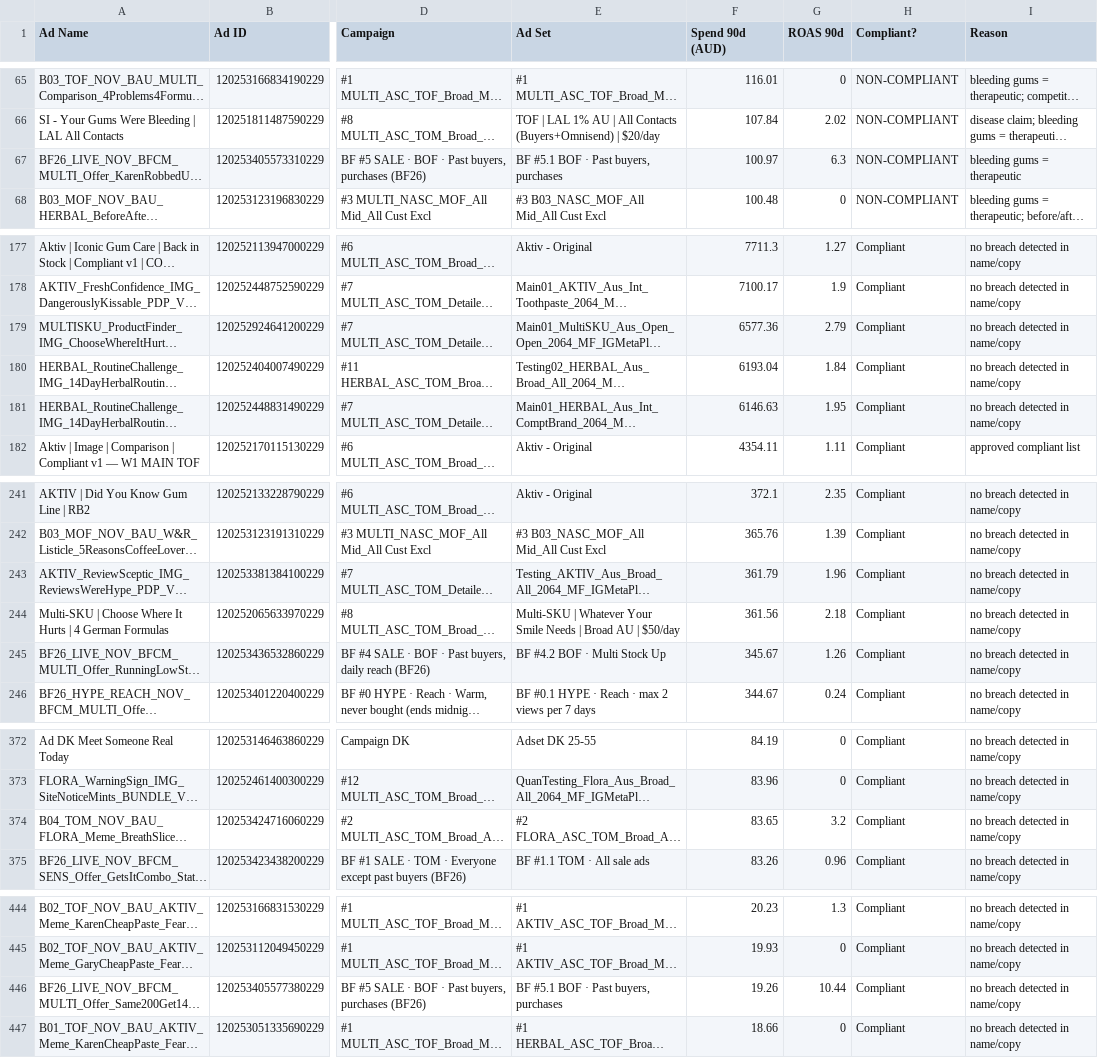
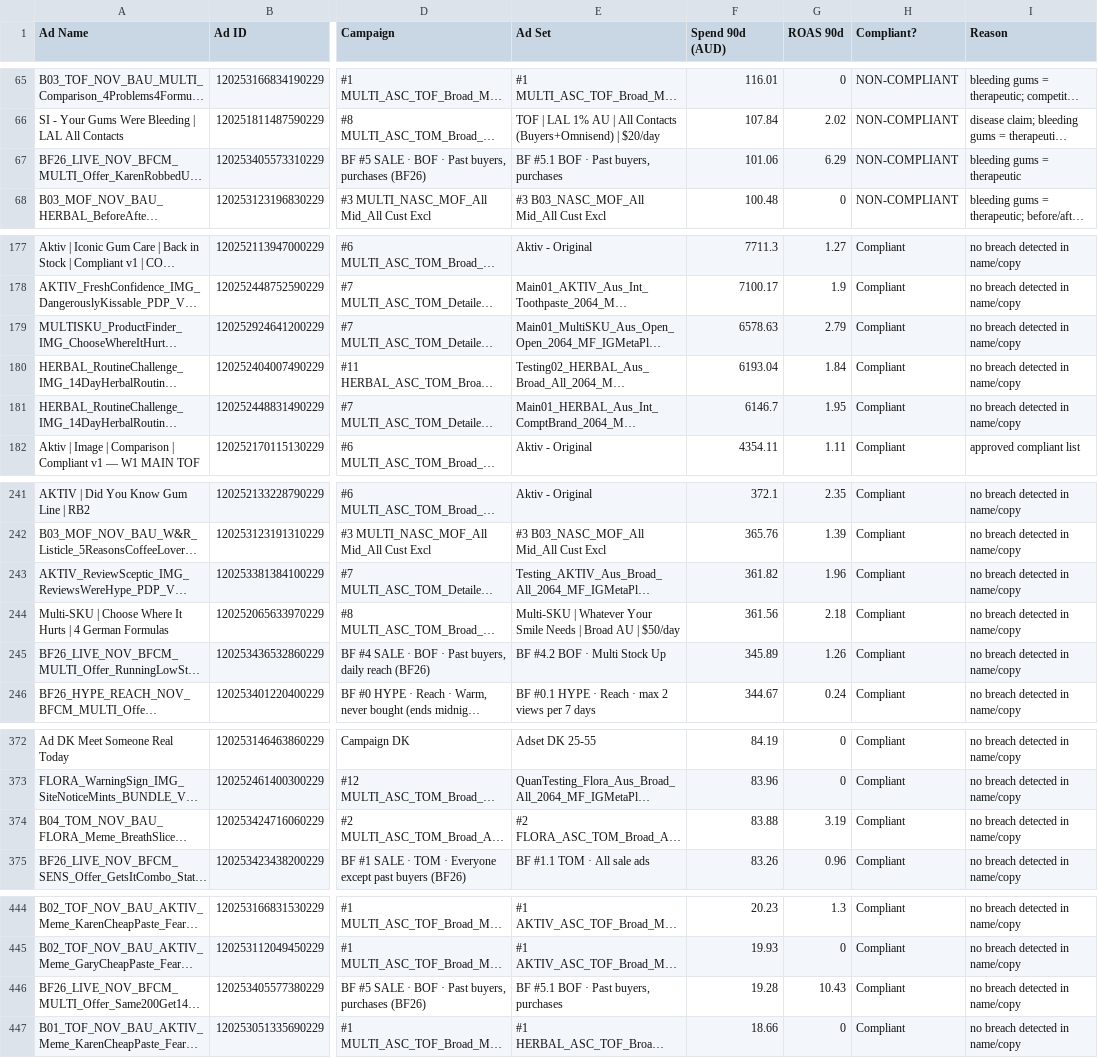
Before and after one commit to LACALUT-AUSTRALIA/lacalut-australia.github.io, a CSV file: live-ads-7k2m9x3/spend_compliance.csv, drawn as a sheet; only a part is shown, gaps mark what is left out; long unchanged cells end in …; the diff covers the shown part only; the diff names each change by its address in the sheet, - before the commit and + after, or states it on an @@ line.

```diff
--- a/live-ads-7k2m9x3/spend_compliance.csv
+++ b/live-ads-7k2m9x3/spend_compliance.csv
-F67 (Spend 90d (AUD)): 100.97
+F67 (Spend 90d (AUD)): 101.06
-G67 (ROAS 90d): 6.3
+G67 (ROAS 90d): 6.29
-F179 (Spend 90d (AUD)): 6577.36
+F179 (Spend 90d (AUD)): 6578.63
-F181 (Spend 90d (AUD)): 6146.63
+F181 (Spend 90d (AUD)): 6146.7
-F243 (Spend 90d (AUD)): 361.79
+F243 (Spend 90d (AUD)): 361.82
-F245 (Spend 90d (AUD)): 345.67
+F245 (Spend 90d (AUD)): 345.89
-F374 (Spend 90d (AUD)): 83.65
+F374 (Spend 90d (AUD)): 83.88
-G374 (ROAS 90d): 3.2
+G374 (ROAS 90d): 3.19
-F446 (Spend 90d (AUD)): 19.26
+F446 (Spend 90d (AUD)): 19.28
-G446 (ROAS 90d): 10.44
+G446 (ROAS 90d): 10.43
```
Also changed, not shown: 1 added row, 1 removed row and 17 edited cells elsewhere in this file, 12 other files.
